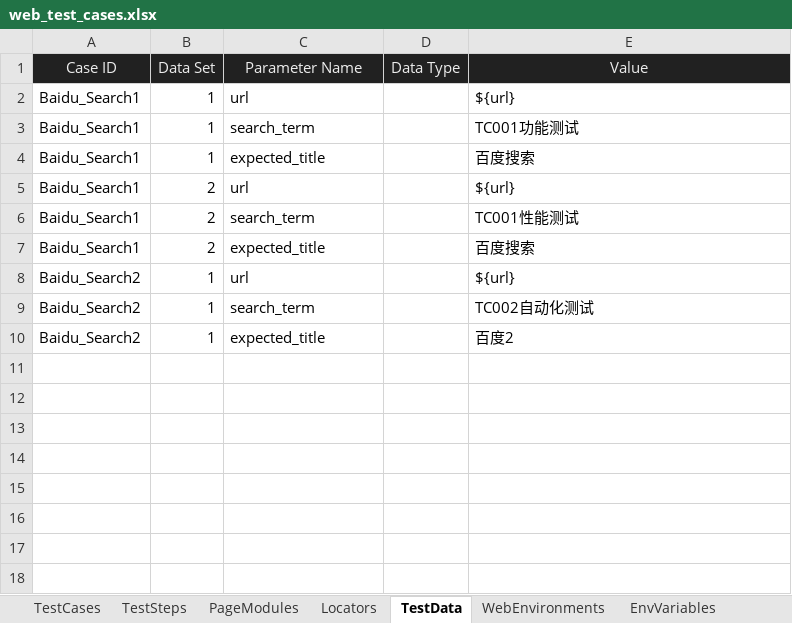
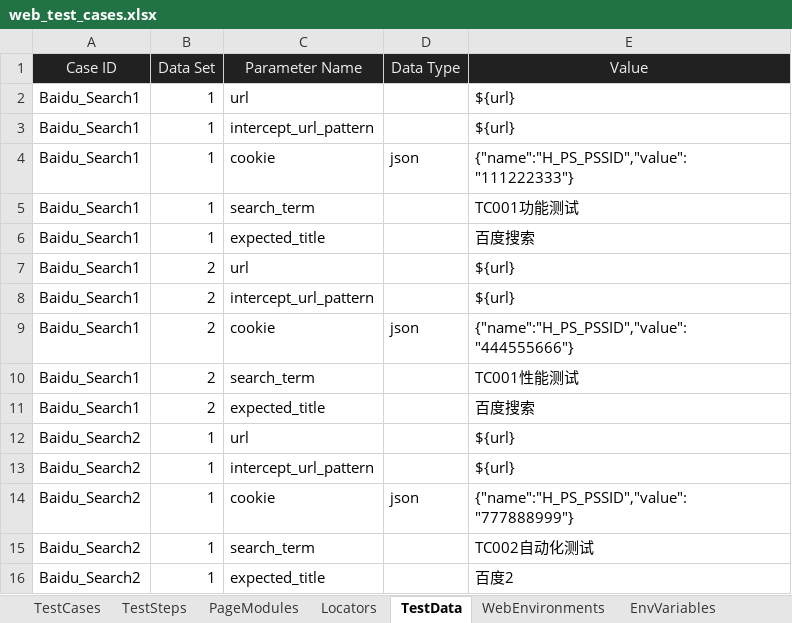
Before and after one commit to huangsx0213/e2e_test_framework, an Excel workbook: test_cases/web_test_cases.xlsx, sheet TestData, drawn as a sheet; values as stored, in another font and other column widths than the file's, no borders; the diff names each change by its address in the sheet, - before the commit and + after, or states it on an @@ line.

Commit message:
update reports dir and add modify cookie

```diff
--- a/test_cases/web_test_cases.xlsx (sheet TestData)
+++ b/test_cases/web_test_cases.xlsx (sheet TestData)
+row 3: Baidu_Search1 | 1 | intercept_url_pattern |  | ${url}
+row 4: Baidu_Search1 | 1 | cookie | json | {"name":"H_PS_PSSID","value":"111222333"}
+row 8: Baidu_Search1 | 2 | intercept_url_pattern |  | ${url}
+row 9: Baidu_Search1 | 2 | cookie | json | {"name":"H_PS_PSSID","value":"444555666"}
+row 13: Baidu_Search2 | 1 | intercept_url_pattern |  | ${url}
+row 14: Baidu_Search2 | 1 | cookie | json | {"name":"H_PS_PSSID","value":"777888999"}
```
Also changed, not shown: sheet PageModules, sheet EnvVariables, sheet WebEnvironments, 12 other files.
